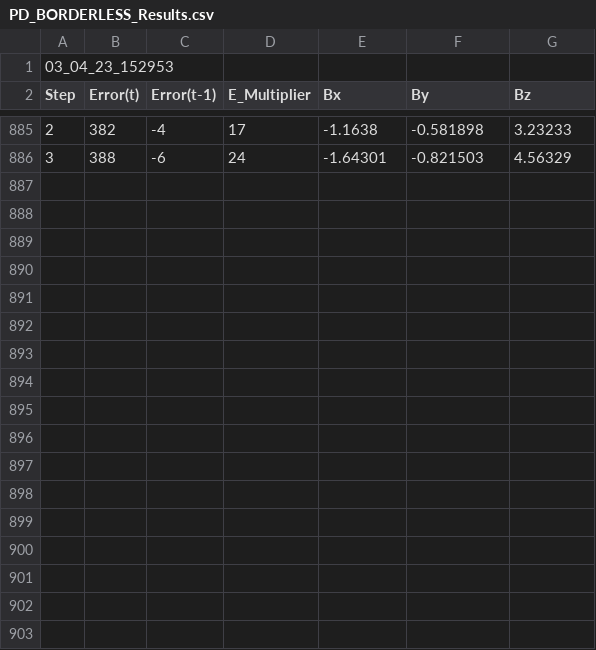
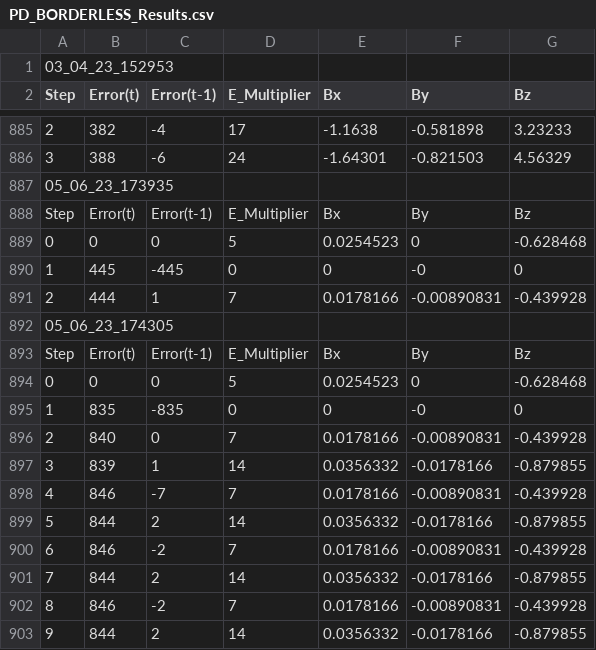
Before and after one commit to VFrancescon/TentacleAdaptiveController, a CSV file: PD_BORDERLESS_Results.csv, drawn as a sheet; only a part is shown, gaps mark what is left out; the diff names each change by its address in the sheet, - before the commit and + after, or states it on an @@ line.

Commit message:
Link multiplier works in borderless. Error needs rework

```diff
--- a/PD_BORDERLESS_Results.csv
+++ b/PD_BORDERLESS_Results.csv
+row 887: 05_06_23_173935
+row 888: Step | Error(t) | Error(t-1) | E_Multiplier | Bx | By | Bz
+row 889: 0 | 0 | 0 | 5 | 0.0254523 | 0 | -0.628468
+row 890: 1 | 445 | -445 | 0 | 0 | -0 | 0
+row 891: 2 | 444 | 1 | 7 | 0.0178166 | -0.00890831 | -0.439928
+row 892: 05_06_23_174305
+row 893: Step | Error(t) | Error(t-1) | E_Multiplier | Bx | By | Bz
+row 894: 0 | 0 | 0 | 5 | 0.0254523 | 0 | -0.628468
+row 895: 1 | 835 | -835 | 0 | 0 | -0 | 0
+row 896: 2 | 840 | 0 | 7 | 0.0178166 | -0.00890831 | -0.439928
+row 897: 3 | 839 | 1 | 14 | 0.0356332 | -0.0178166 | -0.879855
+row 898: 4 | 846 | -7 | 7 | 0.0178166 | -0.00890831 | -0.439928
+row 899: 5 | 844 | 2 | 14 | 0.0356332 | -0.0178166 | -0.879855
+row 900: 6 | 846 | -2 | 7 | 0.0178166 | -0.00890831 | -0.439928
+row 901: 7 | 844 | 2 | 14 | 0.0356332 | -0.0178166 | -0.879855
+row 902: 8 | 846 | -2 | 7 | 0.0178166 | -0.00890831 | -0.439928
+row 903: 9 | 844 | 2 | 14 | 0.0356332 | -0.0178166 | -0.879855
```
Also changed, not shown: 1 other file.
